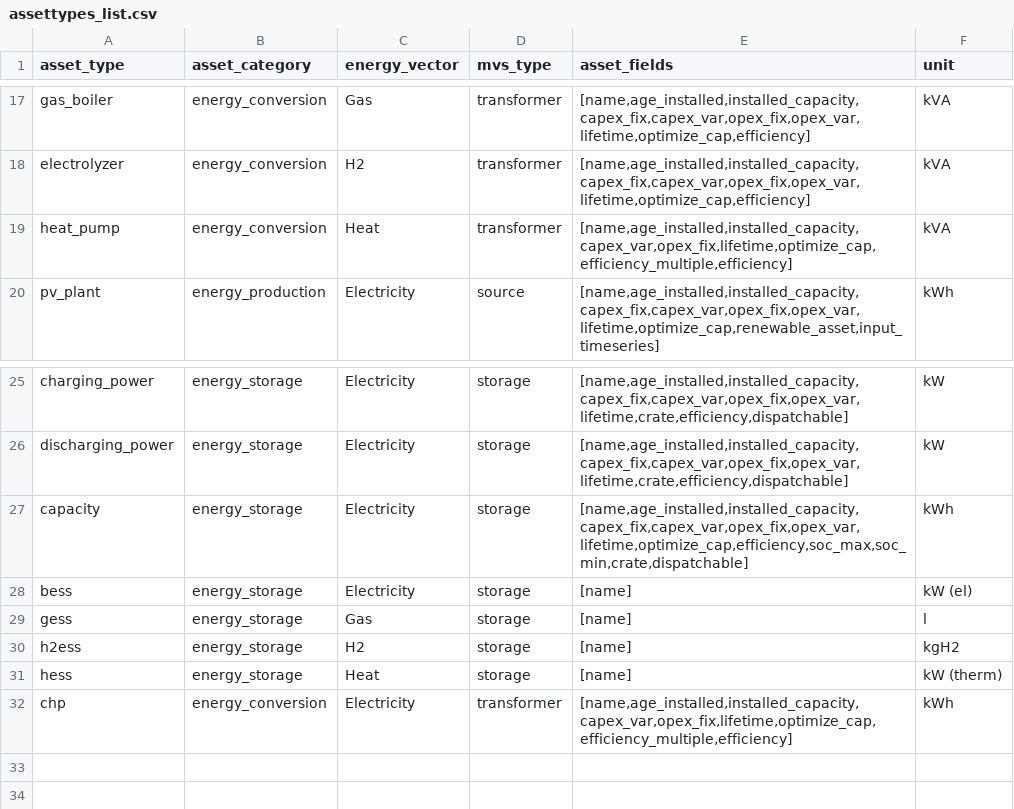
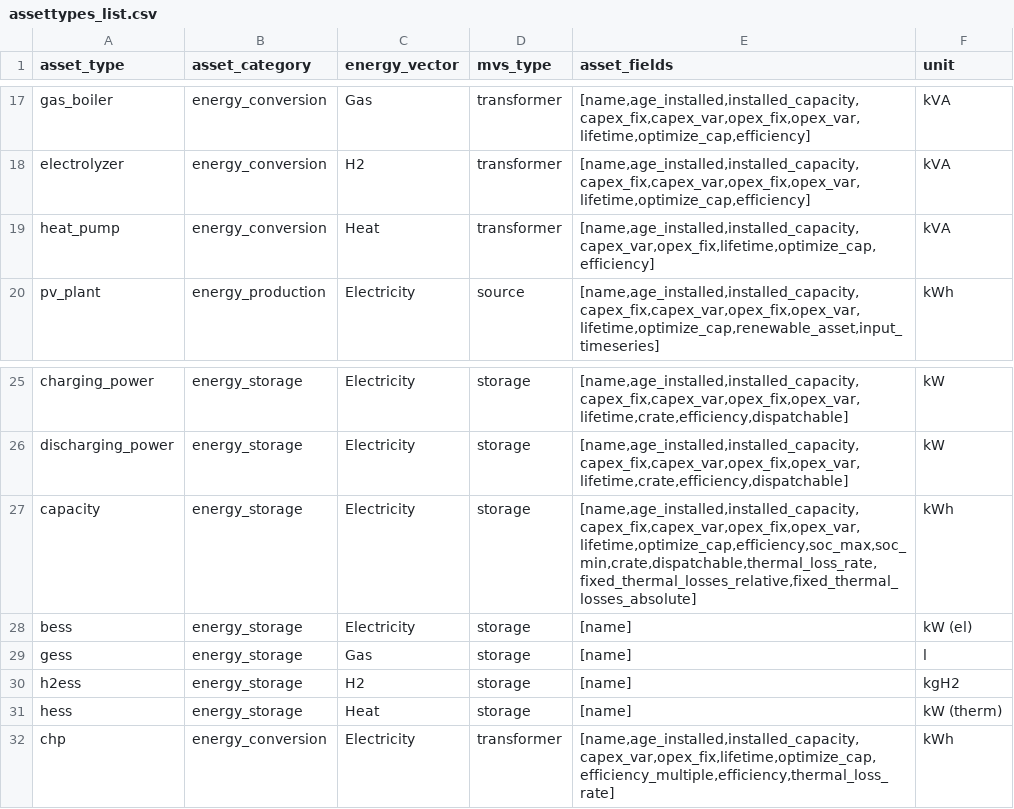
Before and after one commit to open-plan-tool/gui, a CSV file: app/static/assettypes_list.csv, drawn as a sheet; only a part is shown, gaps mark what is left out.

Commit message:
Add update valuetypes command
Bring a list of value type to edit the DB more easily

```diff
--- a/app/static/assettypes_list.csv
+++ b/app/static/assettypes_list.csv
@@ -18,3 +18,3 @@ gas_boiler,energy_conversion,Gas,transformer,"[name,age_installed,installed_capa
 electrolyzer,energy_conversion,H2,transformer,"[name,age_installed,installed_capacity,capex_fix,capex_var,opex_fix,opex_var,lifetime,optimize_cap,efficiency]",kVA
-heat_pump,energy_conversion,Heat,transformer,"[name,age_installed,installed_capacity,capex_var,opex_fix,lifetime,optimize_cap,efficiency_multiple,efficiency]",kVA
+heat_pump,energy_conversion,Heat,transformer,"[name,age_installed,installed_capacity,capex_var,opex_fix,lifetime,optimize_cap,efficiency]",kVA
 pv_plant,energy_production,Electricity,source,"[name,age_installed,installed_capacity,capex_fix,capex_var,opex_fix,opex_var,lifetime,optimize_cap,renewable_asset,input_timeseries]",kWh
@@ -26,3 +26,3 @@ charging_power,energy_storage,Electricity,storage,"[name,age_installed,installed
 discharging_power,energy_storage,Electricity,storage,"[name,age_installed,installed_capacity,capex_fix,capex_var,opex_fix,opex_var,lifetime,crate,efficiency,dispatchable]",kW
-capacity,energy_storage,Electricity,storage,"[name,age_installed,installed_capacity,capex_fix,capex_var,opex_fix,opex_var,lifetime,optimize_cap,efficiency,soc_max,soc_min,crate,dispatchable]",kWh
+capacity,energy_storage,Electricity,storage,"[name,age_installed,installed_capacity,capex_fix,capex_var,opex_fix,opex_var,lifetime,optimize_cap,efficiency,soc_max,soc_min,crate,dispatchable,thermal_loss_rate,fixed_thermal_losses_relative,fixed_thermal_losses_absolute]",kWh
 bess,energy_storage,Electricity,storage,[name],kW (el)
@@ -31,2 +31,2 @@ h2ess,energy_storage,H2,storage,[name],kgH2
 hess,energy_storage,Heat,storage,[name],kW (therm)
-chp,energy_conversion,Electricity,transformer,"[name,age_installed,installed_capacity,capex_var,opex_fix,lifetime,optimize_cap,efficiency_multiple,efficiency]",kWh
+chp,energy_conversion,Electricity,transformer,"[name,age_installed,installed_capacity,capex_var,opex_fix,lifetime,optimize_cap,efficiency_multiple,efficiency,thermal_loss_rate]",kWh
```
Also changed, not shown: 2 other files.
